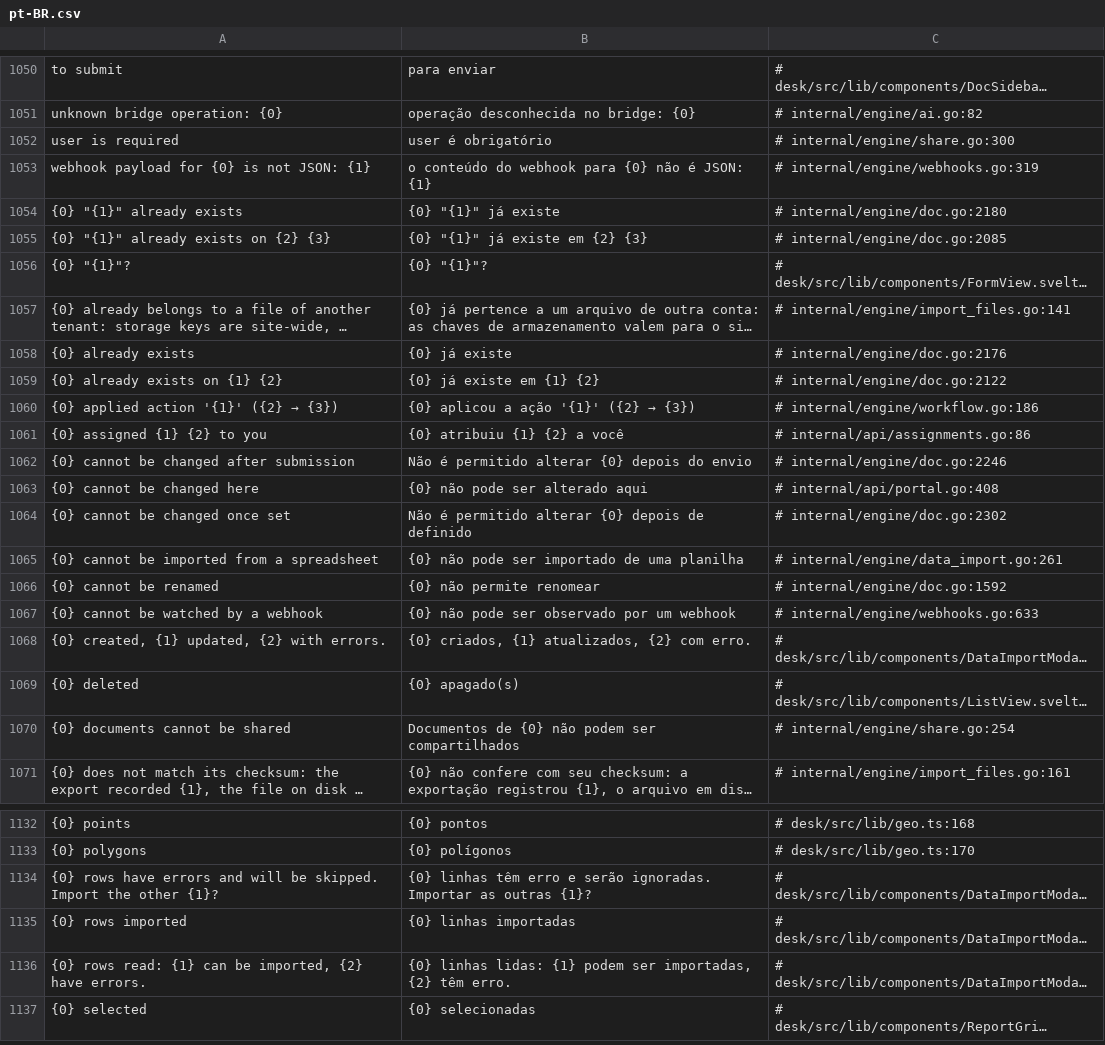
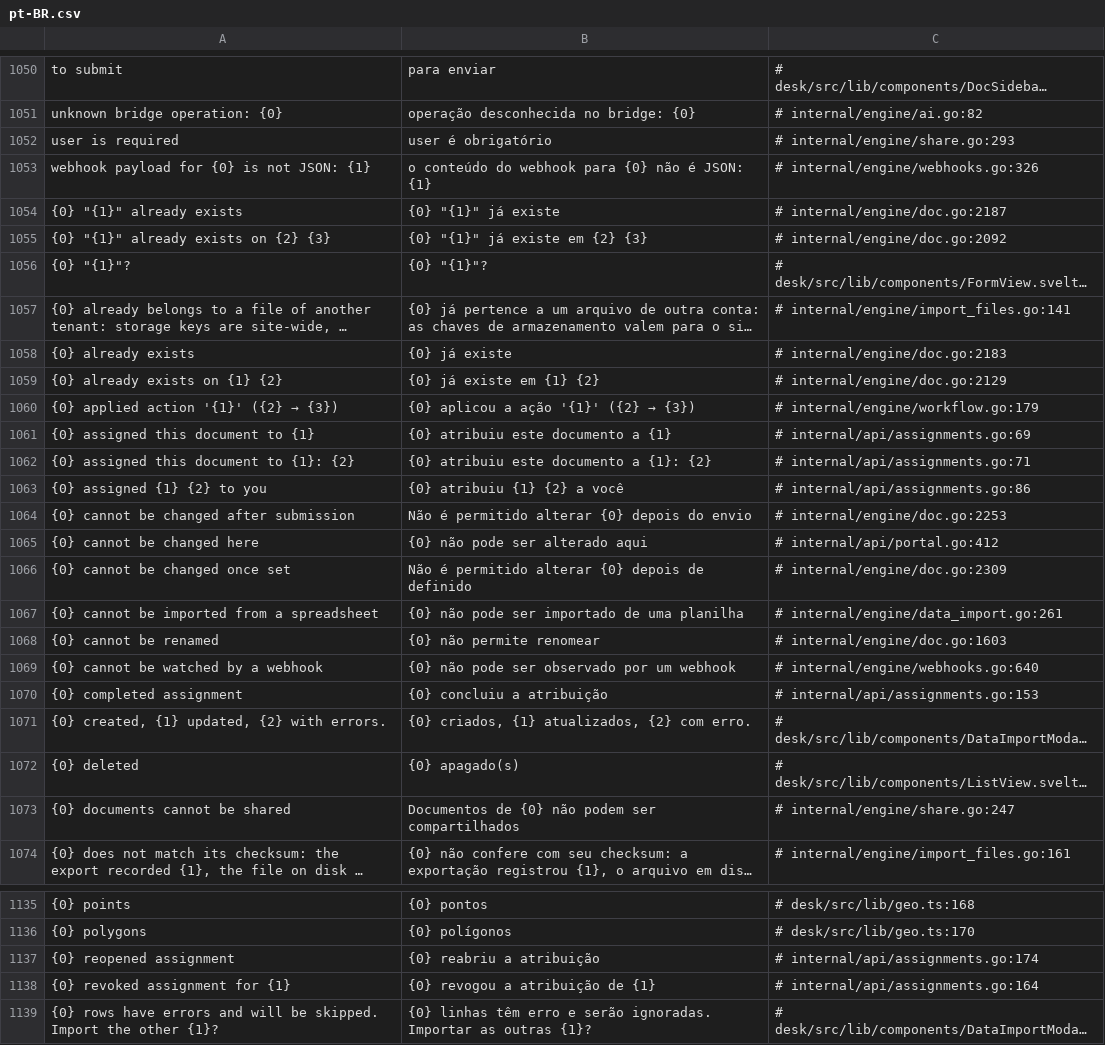
Before and after one commit to jrvidotti/ddcore, a CSV file: core/translations/pt-BR.csv, drawn as a sheet; only a part is shown, gaps mark what is left out; the shorter side is filled out with more unchanged rows; long unchanged cells end in …; addresses are those after the commit; the diff covers the shown part only; the diff names each change by its address in the sheet, - before the commit and + after, or states it on an @@ line.

```diff
--- a/core/translations/pt-BR.csv
+++ b/core/translations/pt-BR.csv
-C1052: # internal/engine/share.go:300
+C1052: # internal/engine/share.go:293
-C1053: # internal/engine/webhooks.go:319
+C1053: # internal/engine/webhooks.go:326
-C1054: # internal/engine/doc.go:2180
+C1054: # internal/engine/doc.go:2187
-C1055: # internal/engine/doc.go:2085
+C1055: # internal/engine/doc.go:2092
-C1058: # internal/engine/doc.go:2176
+C1058: # internal/engine/doc.go:2183
-C1059: # internal/engine/doc.go:2122
+C1059: # internal/engine/doc.go:2129
-C1060: # internal/engine/workflow.go:186
+C1060: # internal/engine/workflow.go:179
+row 1061: {0} assigned this document to {1} | {0} atribuiu este documento a {1} | # internal/api/assignments.go:69
+row 1062: {0} assigned this document to {1}: {2} | {0} atribuiu este documento a {1}: {2} | # internal/api/assignments.go:71
-C1064: # internal/engine/doc.go:2246
+C1064: # internal/engine/doc.go:2253
-C1065: # internal/api/portal.go:408
+C1065: # internal/api/portal.go:412
-C1066: # internal/engine/doc.go:2302
+C1066: # internal/engine/doc.go:2309
-C1068: # internal/engine/doc.go:1592
+C1068: # internal/engine/doc.go:1603
-C1069: # internal/engine/webhooks.go:633
+C1069: # internal/engine/webhooks.go:640
+row 1070: {0} completed assignment | {0} concluiu a atribuição | # internal/api/assignments.go:153
-C1073: # internal/engine/share.go:254
+C1073: # internal/engine/share.go:247
+row 1137: {0} reopened assignment | {0} reabriu a atribuição | # internal/api/assignments.go:174
+row 1138: {0} revoked assignment for {1} | {0} revogou a atribuição de {1} | # internal/api/assignments.go:164
```
Also changed, not shown: 149 edited cells elsewhere in this file, 7 other files.
